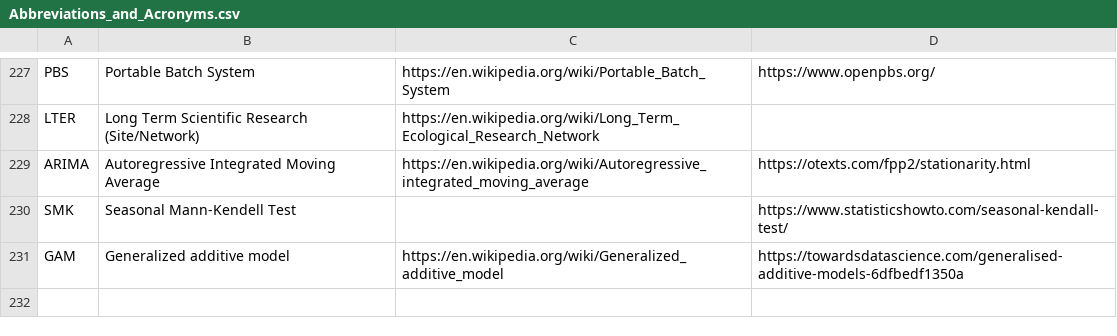
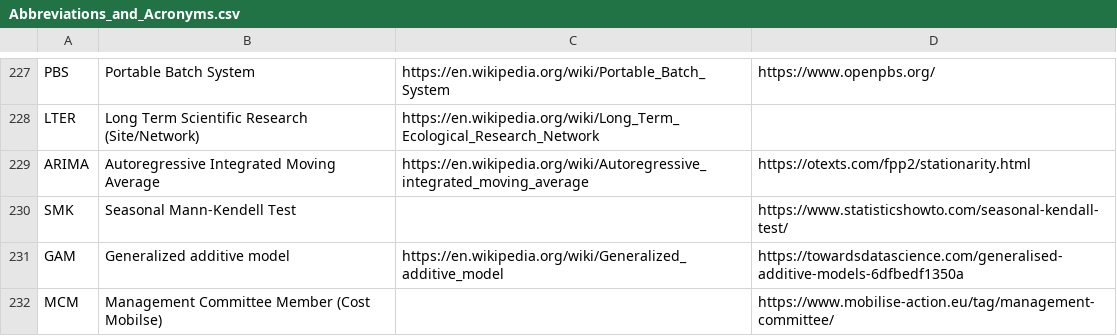
Before and after one commit to PietrH/AbbreviationsAndAcronyms, a CSV file: Abbreviations_and_Acronyms.csv, drawn as a sheet; only a part is shown, gaps mark what is left out.

Commit message:
Update Abbreviations_and_Acronyms.csv

```diff
--- a/Abbreviations_and_Acronyms.csv
+++ b/Abbreviations_and_Acronyms.csv
@@ -231 +231,2 @@ SMK, Seasonal Mann-Kendell Test,,https://www.statisticshowto.com/seasonal-kendal
 GAM,Generalized additive model,https://en.wikipedia.org/wiki/Generalized_additive_model,https://towardsdatascience.com/generalised-additive-models-6dfbedf1350a
+MCM,Management Committee Member (Cost Mobilse),,https://www.mobilise-action.eu/tag/management-committee/
```
